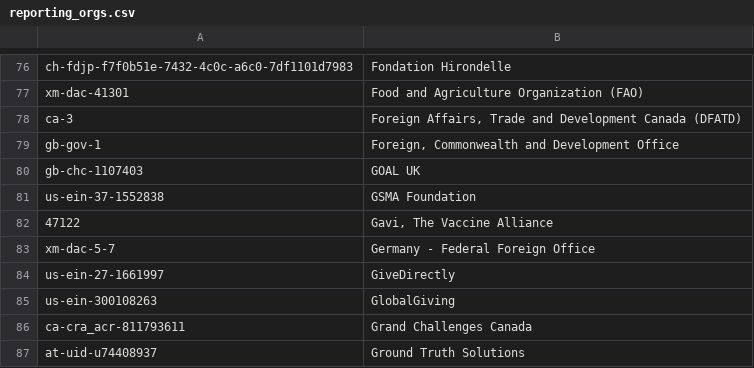
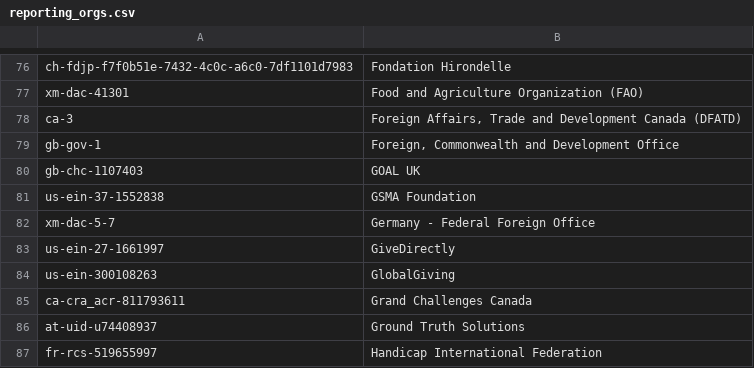
Before and after one commit to OCHA-DAP/hdx-scraper-iati-viz, a CSV file: reporting_orgs.csv, drawn as a sheet; only a part is shown, gaps mark what is left out; the shorter side is filled out with more unchanged rows; the diff names each change by its address in the sheet, - before the commit and + after, or states it on an @@ line.

```diff
--- a/reporting_orgs.csv
+++ b/reporting_orgs.csv
-row 82: 47122 | Gavi, The Vaccine Alliance
```
Also changed, not shown: 5 other files.
